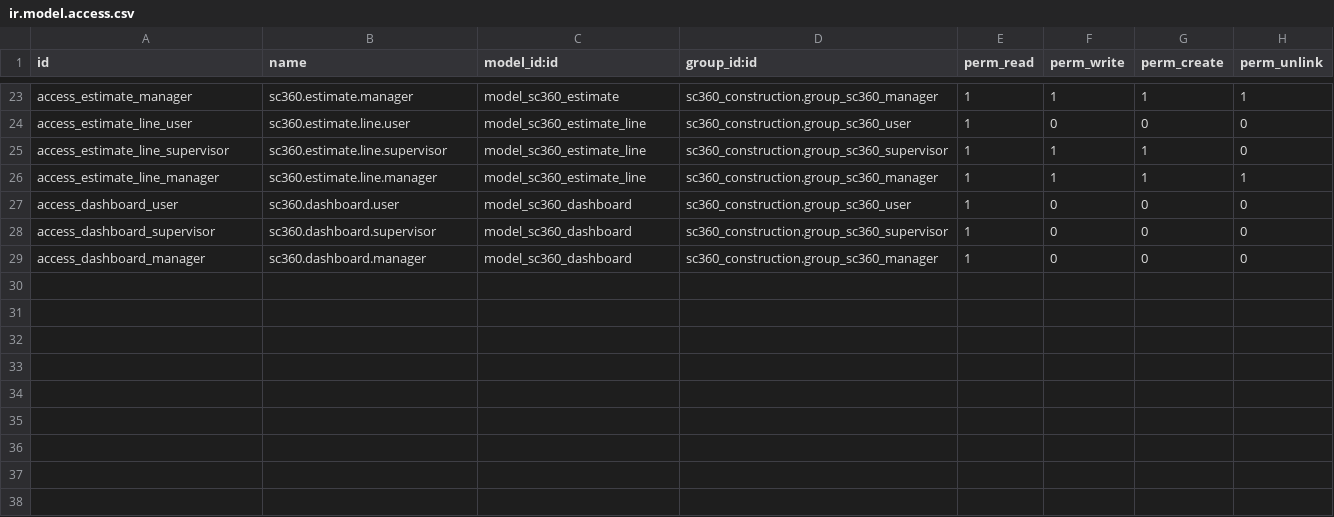
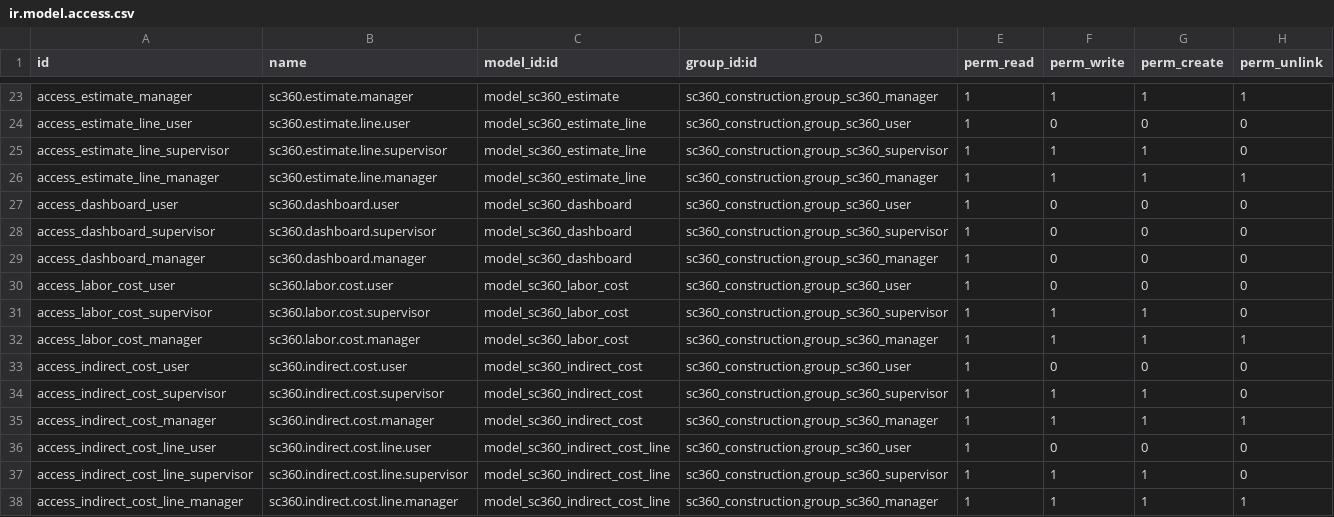
Before and after one commit to cesarlazos05/soluciones360, a CSV file: sc360_construction/security/ir.model.access.csv, drawn as a sheet; only a part is shown, gaps mark what is left out.

Commit message:
feat: Add labor costs and indirect costs (Phase 2)
- Add sc360.labor.cost model for worker hours tracking
- Add sc360.indirect.cost model with prorrate distribution
- Add indirect.cost.line for automatic distribution by concept
- Extend estimate with labor_cost_ids and labor_total
- Extend project with indirect_cost_ids and indirect_total
- Add views: labor cost tree, indirect cost form/tree
- Worker types: helper, skilled, master, specialist
- Calculation types: fixed, percentage, prorrate
- Add hr dependency for employee reference
- Update permissions for new models
- Version bump to 19.0.4.0.0

Phase 2 Features Complete:
- ✅ Labor cost tracking by concept
- ✅ Indirect costs with automatic prorrate
- ✅ Cost distribution by percentage

Co-authored-by: ODIN <odin@orvin.mx>

```diff
--- a/sc360_construction/security/ir.model.access.csv
+++ b/sc360_construction/security/ir.model.access.csv
@@ -29 +29,10 @@ access_dashboard_supervisor,sc360.dashboard.supervisor,model_sc360_dashboard,sc3
 access_dashboard_manager,sc360.dashboard.manager,model_sc360_dashboard,sc360_construction.group_sc360_manager,1,0,0,0
+access_labor_cost_user,sc360.labor.cost.user,model_sc360_labor_cost,sc360_construction.group_sc360_user,1,0,0,0
+access_labor_cost_supervisor,sc360.labor.cost.supervisor,model_sc360_labor_cost,sc360_construction.group_sc360_supervisor,1,1,1,0
+access_labor_cost_manager,sc360.labor.cost.manager,model_sc360_labor_cost,sc360_construction.group_sc360_manager,1,1,1,1
+access_indirect_cost_user,sc360.indirect.cost.user,model_sc360_indirect_cost,sc360_construction.group_sc360_user,1,0,0,0
+access_indirect_cost_supervisor,sc360.indirect.cost.supervisor,model_sc360_indirect_cost,sc360_construction.group_sc360_supervisor,1,1,1,0
+access_indirect_cost_manager,sc360.indirect.cost.manager,model_sc360_indirect_cost,sc360_construction.group_sc360_manager,1,1,1,1
+access_indirect_cost_line_user,sc360.indirect.cost.line.user,model_sc360_indirect_cost_line,sc360_construction.group_sc360_user,1,0,0,0
+access_indirect_cost_line_supervisor,sc360.indirect.cost.line.supervisor,model_sc360_indirect_cost_line,sc360_construction.group_sc360_supervisor,1,1,1,0
+access_indirect_cost_line_manager,sc360.indirect.cost.line.manager,model_sc360_indirect_cost_line,sc360_construction.group_sc360_manager,1,1,1,1
```
Also changed, not shown: 6 other files.
